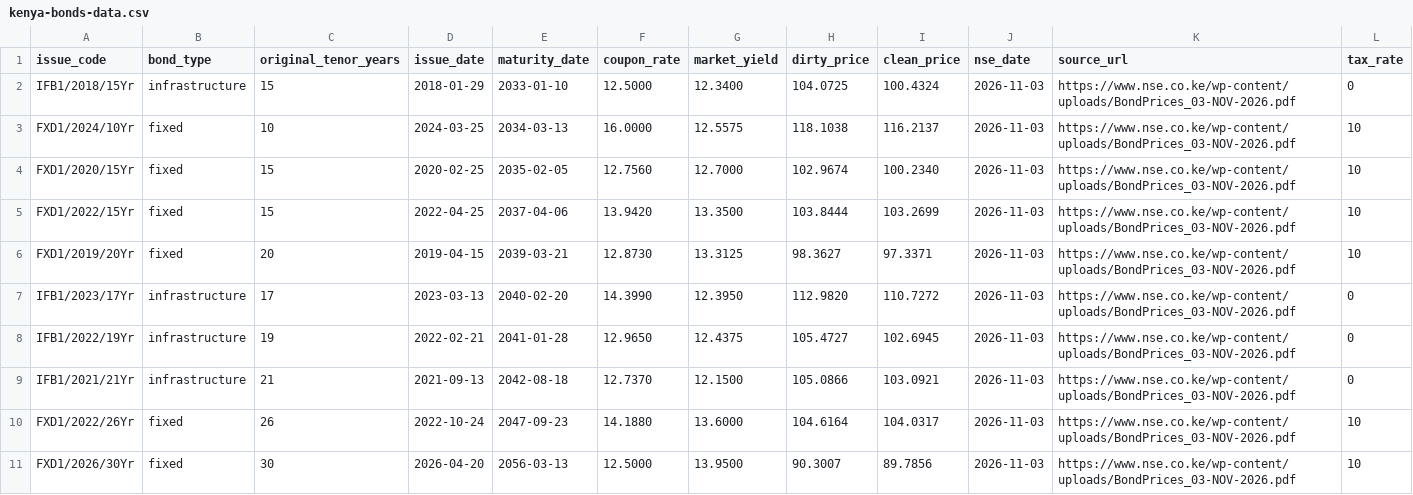
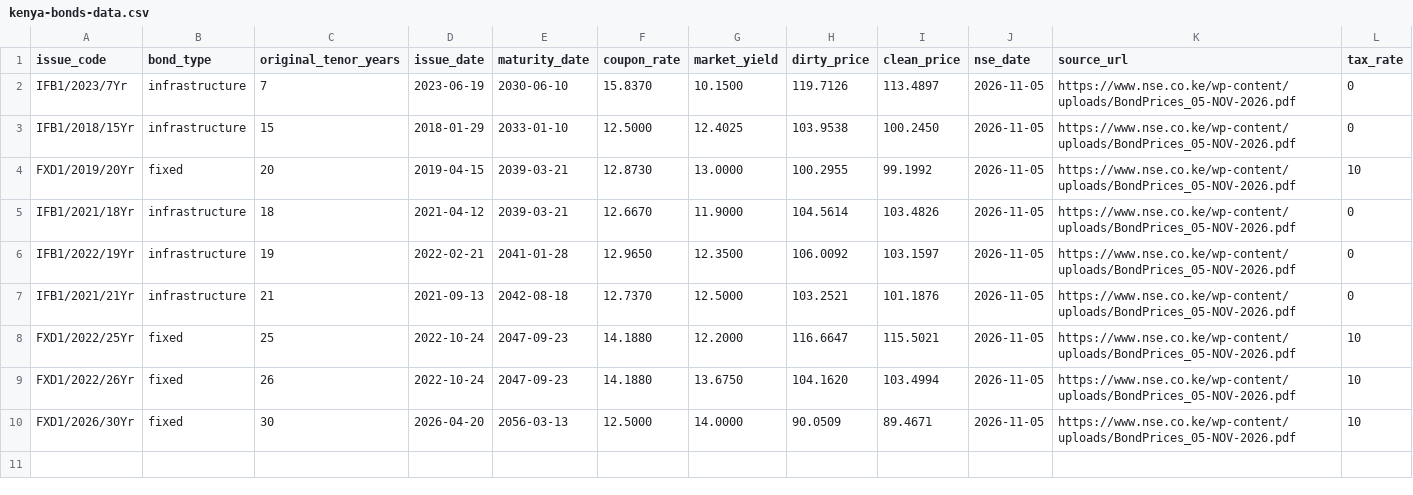
Before and after one commit to Coinimain/kenyanmmf, a CSV file: kenya-bonds-data.csv, drawn as a sheet.

```diff
--- a/kenya-bonds-data.csv
+++ b/kenya-bonds-data.csv
@@ -1,11 +1,10 @@
 issue_code,bond_type,original_tenor_years,issue_date,maturity_date,coupon_rate,market_yield,dirty_price,clean_price,nse_date,source_url,tax_rate
-IFB1/2018/15Yr,infrastructure,15,2018-01-29,2033-01-10,12.5000,12.3400,104.0725,100.4324,2026-11-03,https://www.nse.co.ke/wp-content/uploads/BondPrices_03-NOV-2026.pdf,0
-FXD1/2024/10Yr,fixed,10,2024-03-25,2034-03-13,16.0000,12.5575,118.1038,116.2137,2026-11-03,https://www.nse.co.ke/wp-content/uploads/BondPrices_03-NOV-2026.pdf,10
-FXD1/2020/15Yr,fixed,15,2020-02-25,2035-02-05,12.7560,12.7000,102.9674,100.2340,2026-11-03,https://www.nse.co.ke/wp-content/uploads/BondPrices_03-NOV-2026.pdf,10
-FXD1/2022/15Yr,fixed,15,2022-04-25,2037-04-06,13.9420,13.3500,103.8444,103.2699,2026-11-03,https://www.nse.co.ke/wp-content/uploads/BondPrices_03-NOV-2026.pdf,10
-FXD1/2019/20Yr,fixed,20,2019-04-15,2039-03-21,12.8730,13.3125,98.3627,97.3371,2026-11-03,https://www.nse.co.ke/wp-content/uploads/BondPrices_03-NOV-2026.pdf,10
-IFB1/2023/17Yr,infrastructure,17,2023-03-13,2040-02-20,14.3990,12.3950,112.9820,110.7272,2026-11-03,https://www.nse.co.ke/wp-content/uploads/BondPrices_03-NOV-2026.pdf,0
-IFB1/2022/19Yr,infrastructure,19,2022-02-21,2041-01-28,12.9650,12.4375,105.4727,102.6945,2026-11-03,https://www.nse.co.ke/wp-content/uploads/BondPrices_03-NOV-2026.pdf,0
-IFB1/2021/21Yr,infrastructure,21,2021-09-13,2042-08-18,12.7370,12.1500,105.0866,103.0921,2026-11-03,https://www.nse.co.ke/wp-content/uploads/BondPrices_03-NOV-2026.pdf,0
-FXD1/2022/26Yr,fixed,26,2022-10-24,2047-09-23,14.1880,13.6000,104.6164,104.0317,2026-11-03,https://www.nse.co.ke/wp-content/uploads/BondPrices_03-NOV-2026.pdf,10
-FXD1/2026/30Yr,fixed,30,2026-04-20,2056-03-13,12.5000,13.9500,90.3007,89.7856,2026-11-03,https://www.nse.co.ke/wp-content/uploads/BondPrices_03-NOV-2026.pdf,10
+IFB1/2023/7Yr,infrastructure,7,2023-06-19,2030-06-10,15.8370,10.1500,119.7126,113.4897,2026-11-05,https://www.nse.co.ke/wp-content/uploads/BondPrices_05-NOV-2026.pdf,0
+IFB1/2018/15Yr,infrastructure,15,2018-01-29,2033-01-10,12.5000,12.4025,103.9538,100.2450,2026-11-05,https://www.nse.co.ke/wp-content/uploads/BondPrices_05-NOV-2026.pdf,0
+FXD1/2019/20Yr,fixed,20,2019-04-15,2039-03-21,12.8730,13.0000,100.2955,99.1992,2026-11-05,https://www.nse.co.ke/wp-content/uploads/BondPrices_05-NOV-2026.pdf,10
+IFB1/2021/18Yr,infrastructure,18,2021-04-12,2039-03-21,12.6670,11.9000,104.5614,103.4826,2026-11-05,https://www.nse.co.ke/wp-content/uploads/BondPrices_05-NOV-2026.pdf,0
+IFB1/2022/19Yr,infrastructure,19,2022-02-21,2041-01-28,12.9650,12.3500,106.0092,103.1597,2026-11-05,https://www.nse.co.ke/wp-content/uploads/BondPrices_05-NOV-2026.pdf,0
+IFB1/2021/21Yr,infrastructure,21,2021-09-13,2042-08-18,12.7370,12.5000,103.2521,101.1876,2026-11-05,https://www.nse.co.ke/wp-content/uploads/BondPrices_05-NOV-2026.pdf,0
+FXD1/2022/25Yr,fixed,25,2022-10-24,2047-09-23,14.1880,12.2000,116.6647,115.5021,2026-11-05,https://www.nse.co.ke/wp-content/uploads/BondPrices_05-NOV-2026.pdf,10
+FXD1/2022/26Yr,fixed,26,2022-10-24,2047-09-23,14.1880,13.6750,104.1620,103.4994,2026-11-05,https://www.nse.co.ke/wp-content/uploads/BondPrices_05-NOV-2026.pdf,10
+FXD1/2026/30Yr,fixed,30,2026-04-20,2056-03-13,12.5000,14.0000,90.0509,89.4671,2026-11-05,https://www.nse.co.ke/wp-content/uploads/BondPrices_05-NOV-2026.pdf,10
```
Also changed, not shown: kenya-10y-bond-history.csv, special-funds-data.csv, 1 other file.
